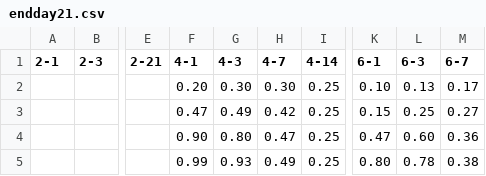
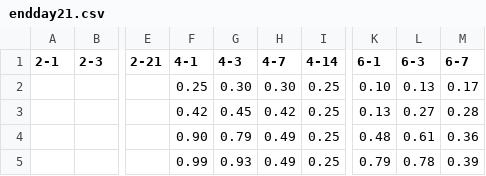
Before and after one commit to pythonhealthdatascience/stars-reproduce-lim-2020, a CSV file: reproduction/outputs/endday21.csv, drawn as a sheet; only a part is shown, gaps mark what is left out; the diff names each change by its address in the sheet, - before the commit and + after, or states it on an @@ line.

```diff
--- a/reproduction/outputs/endday21.csv
+++ b/reproduction/outputs/endday21.csv
-F2 (4-1): 0.20
+F2 (4-1): 0.25
-F3 (4-1): 0.47
+F3 (4-1): 0.42
-G3 (4-3): 0.49
+G3 (4-3): 0.45
-K3 (6-1): 0.15
+K3 (6-1): 0.13
-L3 (6-3): 0.25
+L3 (6-3): 0.27
-M3 (6-7): 0.27
+M3 (6-7): 0.28
-G4 (4-3): 0.80
+G4 (4-3): 0.79
-H4 (4-7): 0.47
+H4 (4-7): 0.49
-K4 (6-1): 0.47
+K4 (6-1): 0.48
-L4 (6-3): 0.60
+L4 (6-3): 0.61
-K5 (6-1): 0.80
+K5 (6-1): 0.79
-M5 (6-7): 0.38
+M5 (6-7): 0.39
```
Also changed, not shown: reproduction/outputs/endday14.csv, reproduction/outputs/endday7.csv, 2 other files.
